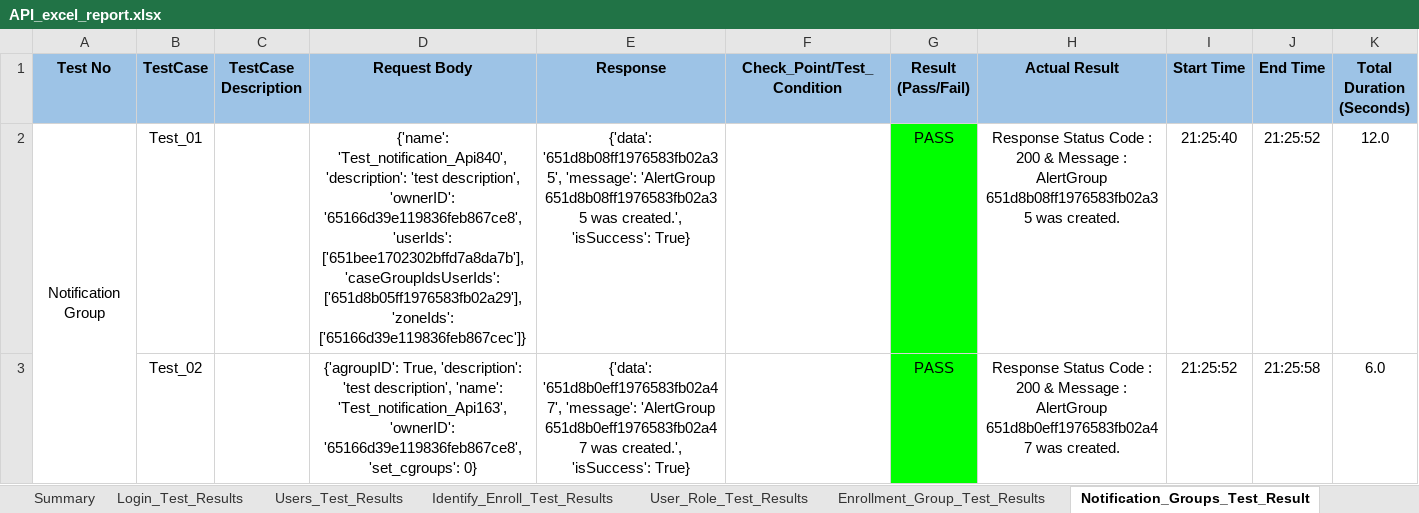
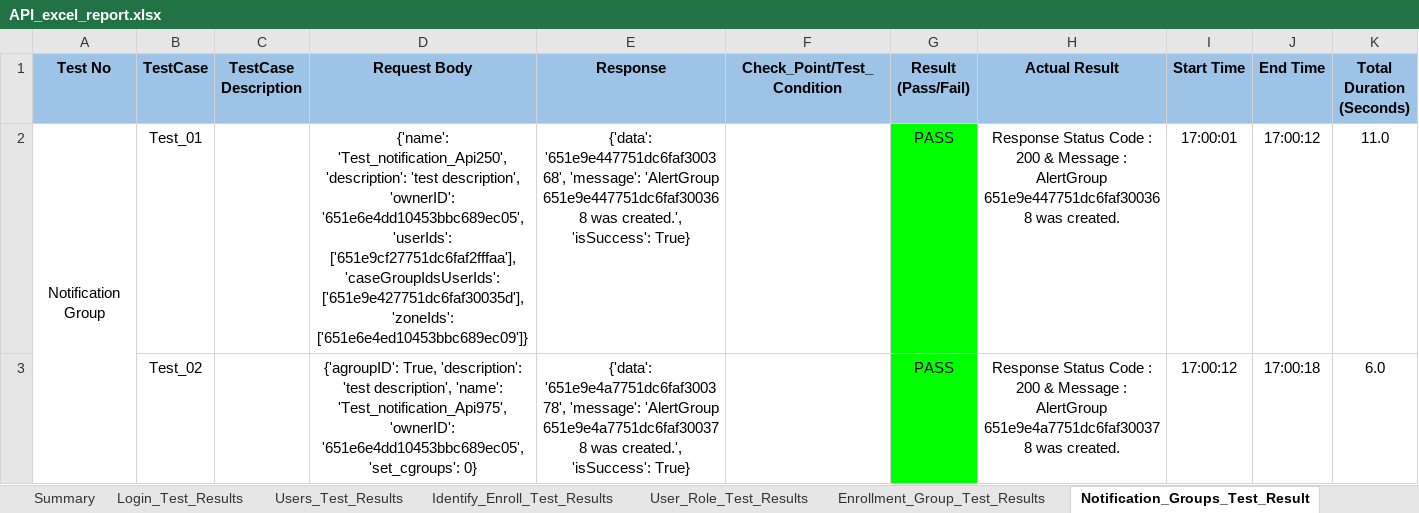
Before and after one commit to shubhampro123/FaceFirst_API_Famework, an Excel workbook: Reports/API_Excel_Report/API_excel_report.xlsx, sheet Notification_Groups_Test_Result, drawn as a sheet; only a part is shown; values as stored, in another font and other column widths than the file's, no borders; the diff covers the shown part only; the diff names each change by its address in the sheet, - before the commit and + after, or states it on an @@ line.

```diff
--- a/Reports/API_Excel_Report/API_excel_report.xlsx (sheet Notification_Groups_Test_Result)
+++ b/Reports/API_Excel_Report/API_excel_report.xlsx (sheet Notification_Groups_Test_Result)
-D2 (Request Body): {'name': 'Test_notification_Api840', 'description': 'test description', 'ownerID': '65166d39e119836feb867ce8', 'userIds': ['651bee1702302bffd7a8da7b'], 'caseGroupIdsUserIds': ['651d8b05ff1976583fb02a29'], 'zoneIds': ['65166d39e119836feb867cec']}
+D2 (Request Body): {'name': 'Test_notification_Api250', 'description': 'test description', 'ownerID': '651e6e4dd10453bbc689ec05', 'userIds': ['651e9cf27751dc6faf2fffaa'], 'caseGroupIdsUserIds': ['651e9e427751dc6faf30035d'], 'zoneIds': ['651e6e4ed10453bbc689ec09']}
-E2 (Response): {'data': '651d8b08ff1976583fb02a35', 'message': 'AlertGroup 651d8b08ff1976583fb02a35 was created.',…
+E2 (Response): {'data': '651e9e447751dc6faf300368', 'message': 'AlertGroup 651e9e447751dc6faf300368 was created.',…
-H2 (Actual Result): …: AlertGroup 651d8b08ff1976583fb02a35 was created.
+H2 (Actual Result): …: AlertGroup 651e9e447751dc6faf300368 was created.
-I2 (Start Time): 21:25:40
+I2 (Start Time): 17:00:01
-J2 (End Time): 21:25:52
+J2 (End Time): 17:00:12
-K2 (Total Duration (Seconds)): 12.0
+K2 (Total Duration (Seconds)): 11.0
-D3 (Request Body): …description', 'name': 'Test_notification_Api163', 'ownerID': '65166d39e119836feb867ce8', 'set_cgroups': 0}
+D3 (Request Body): …description', 'name': 'Test_notification_Api975', 'ownerID': '651e6e4dd10453bbc689ec05', 'set_cgroups': 0}
-E3 (Response): {'data': '651d8b0eff1976583fb02a47', 'message': 'AlertGroup 651d8b0eff1976583fb02a47 was created.',…
+E3 (Response): {'data': '651e9e4a7751dc6faf300378', 'message': 'AlertGroup 651e9e4a7751dc6faf300378 was created.',…
-H3 (Actual Result): …: AlertGroup 651d8b0eff1976583fb02a47 was created.
+H3 (Actual Result): …: AlertGroup 651e9e4a7751dc6faf300378 was created.
-I3 (Start Time): 21:25:52
+I3 (Start Time): 17:00:12
-J3 (End Time): 21:25:58
+J3 (End Time): 17:00:18
```
Also changed, not shown: 36 edited cells elsewhere in this sheet, sheet Users_Test_Results, sheet Enrollment_Group_Test_Results, sheet Identify_Enroll_Test_Results, sheet Notes_Test_Result, sheet Login_Test_Results, sheet Account_Test_Result, 1 more sheet, 19 other files.
